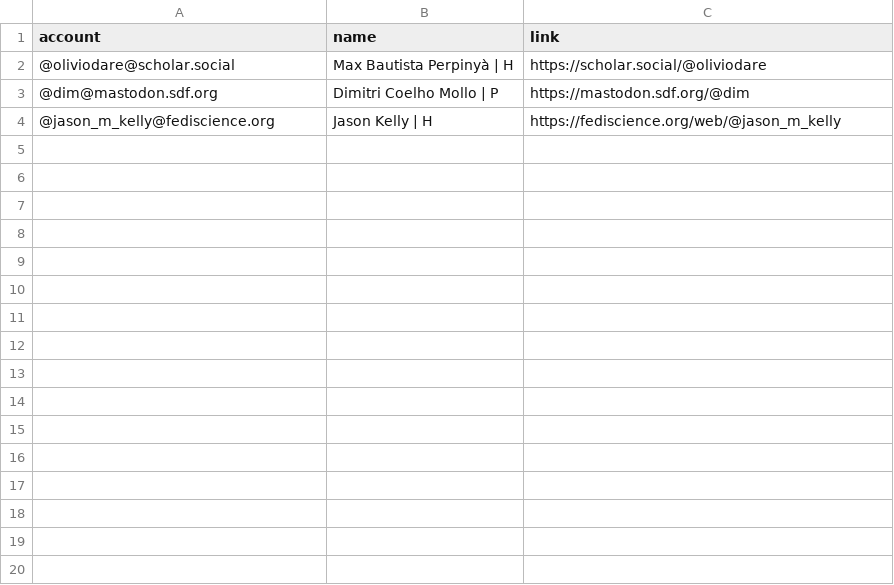
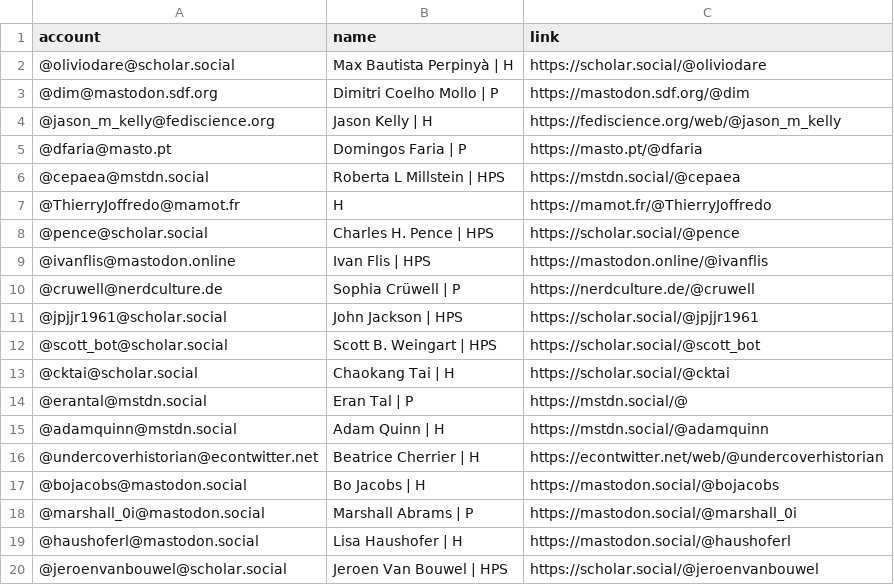
Before and after one commit to oliviodare/mastodon-hps, a CSV file: _site/resources/hpsers.csv, drawn as a sheet.

Commit message:
Update hpsers.csv

```diff
--- a/_site/resources/hpsers.csv
+++ b/_site/resources/hpsers.csv
@@ -4 +4,17 @@ account,name,link
 @jason_m_kelly@fediscience.org,Jason Kelly | H,https://fediscience.org/web/@jason_m_kelly
+@dfaria@masto.pt,Domingos Faria | P,https://masto.pt/@dfaria
+@cepaea@mstdn.social,Roberta L Millstein | HPS,https://mstdn.social/@cepaea
+@ThierryJoffredo@mamot.fr,H,https://mamot.fr/@ThierryJoffredo
+@pence@scholar.social,Charles H. Pence | HPS,https://scholar.social/@pence
+@ivanflis@mastodon.online,Ivan Flis | HPS,https://mastodon.online/@ivanflis
+@cruwell@nerdculture.de,Sophia Crüwell | P,https://nerdculture.de/@cruwell
+@jpjjr1961@scholar.social,John Jackson | HPS,https://scholar.social/@jpjjr1961
+@scott_bot@scholar.social,Scott B. Weingart | HPS,https://scholar.social/@scott_bot
+@cktai@scholar.social,Chaokang Tai | H,https://scholar.social/@cktai
+@erantal@mstdn.social,Eran Tal | P,https://mstdn.social/@
+@adamquinn@mstdn.social,Adam Quinn | H,https://mstdn.social/@adamquinn
+@undercoverhistorian@econtwitter.net,Beatrice Cherrier  | H,https://econtwitter.net/web/@undercoverhistorian
+@bojacobs@mastodon.social,Bo Jacobs | H,https://mastodon.social/@bojacobs
+@marshall_0i@mastodon.social,Marshall Abrams | P,https://mastodon.social/@marshall_0i
+@haushoferl@mastodon.social,Lisa Haushofer | H,https://mastodon.social/@haushoferl
+@jeroenvanbouwel@scholar.social,Jeroen Van Bouwel | HPS,https://scholar.social/@jeroenvanbouwel
```
